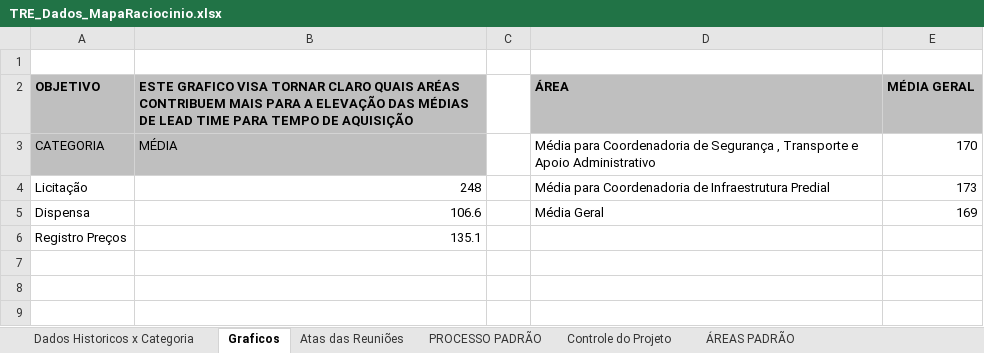
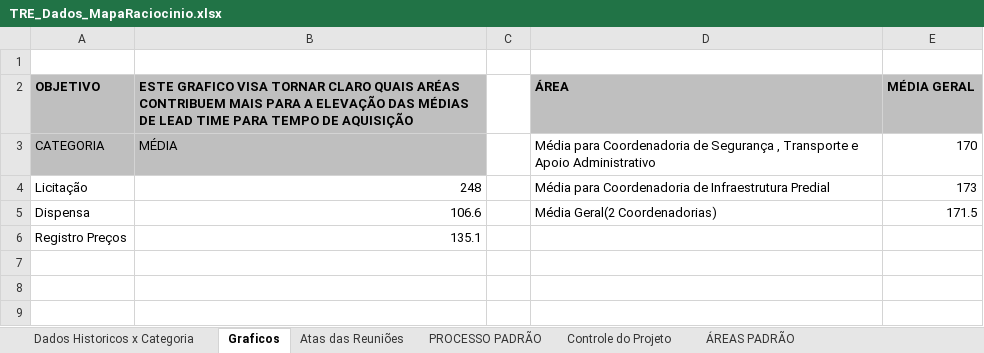
Before and after one commit to ruhansanabria/Puc_Lean2016, an Excel workbook: Banco de Dados de PADS/TRE_Dados_MapaRaciocinio.xlsx, sheet Graficos, drawn as a sheet; only a part is shown; values as stored, in another font and other column widths than the file's, no borders; charts and pictures not drawn; the diff names each change by its address in the sheet, - before the commit and + after, or states it on an @@ line.

Commit message:
Add files via upload
Corrigido gráfico de Média geral.

```diff
--- a/Banco de Dados de PADS/TRE_Dados_MapaRaciocinio.xlsx (sheet Graficos)
+++ b/Banco de Dados de PADS/TRE_Dados_MapaRaciocinio.xlsx (sheet Graficos)
-D5 (ÁREA): Média Geral
+D5 (ÁREA): Média Geral(2 Coordenadorias)
-E5 (MÉDIA GERAL): 169
+E5 (MÉDIA GERAL): 171.5
```
Also changed, not shown: sheet Dados Historicos x Categoria, charts or pictures.
